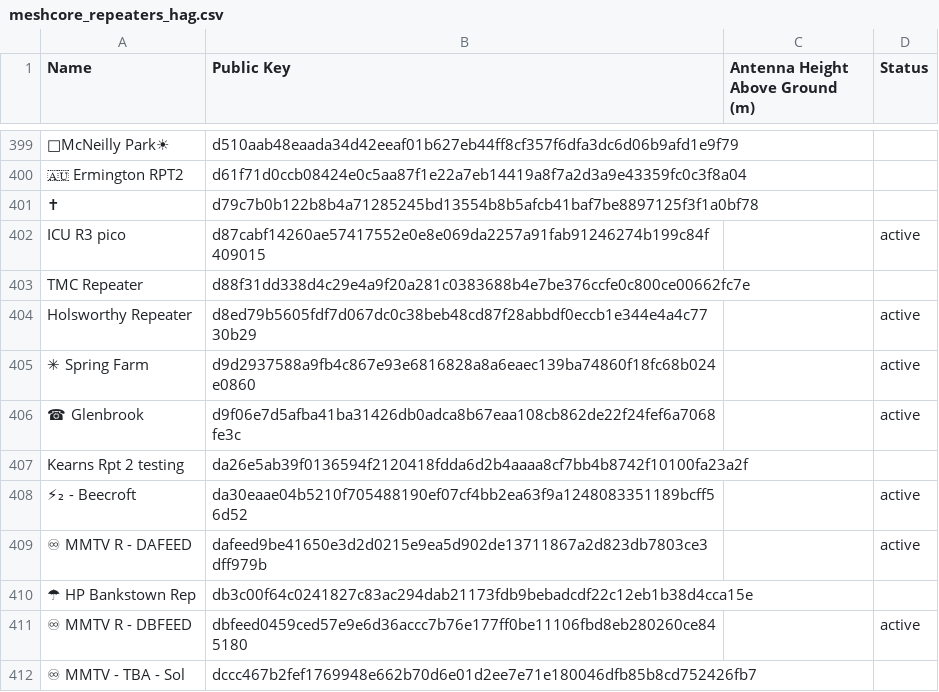
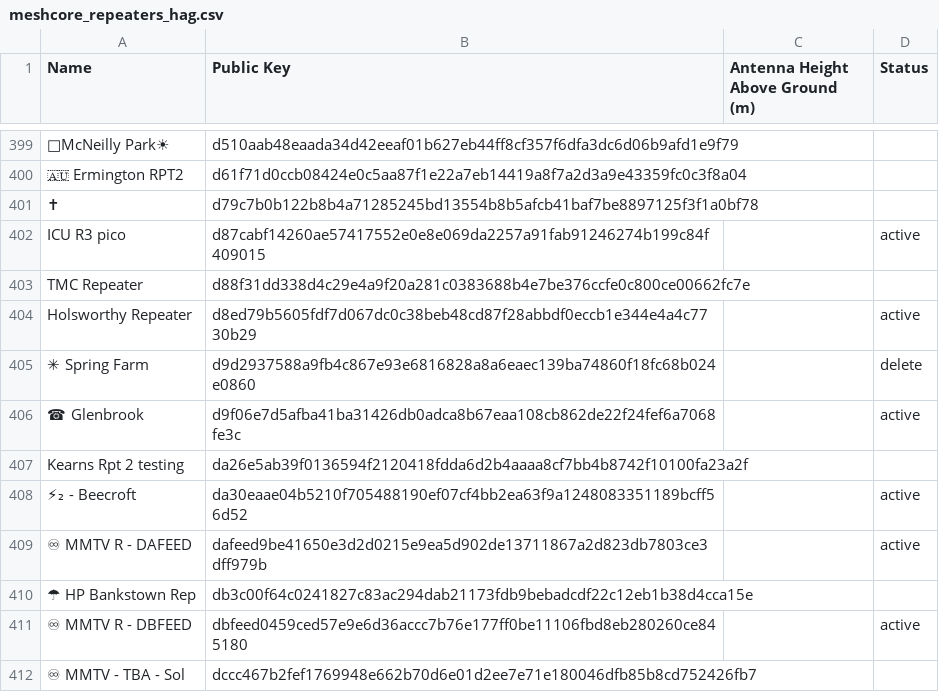
Before and after one commit to craigaup/nswmesh_wiki, a CSV file: data/meshcore_repeaters_hag.csv, drawn as a sheet; only a part is shown, gaps mark what is left out; the diff names each change by its address in the sheet, - before the commit and + after, or states it on an @@ line.

```diff
--- a/data/meshcore_repeaters_hag.csv
+++ b/data/meshcore_repeaters_hag.csv
-D405 (Status): active
+D405 (Status): delete
```
Also changed, not shown: 2 other files.
